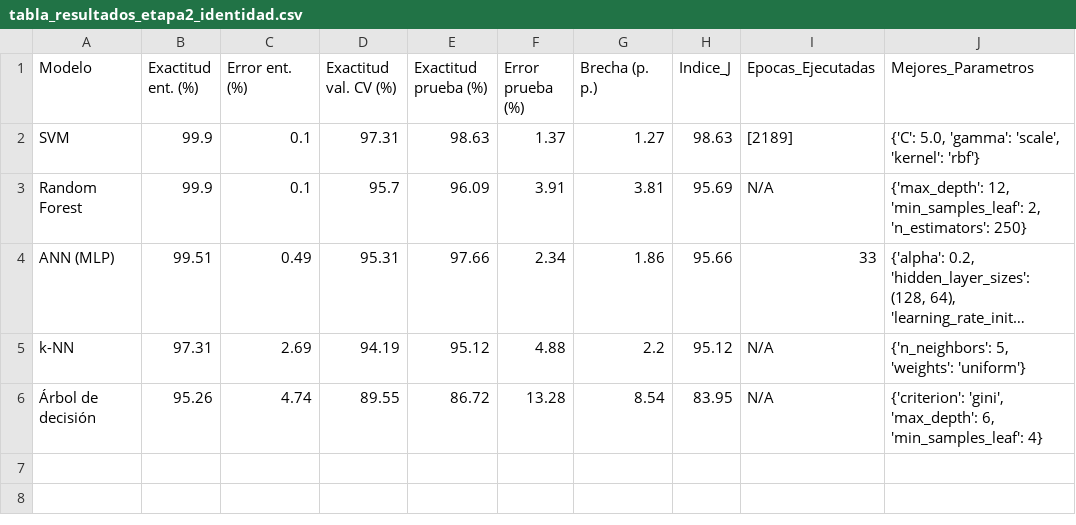
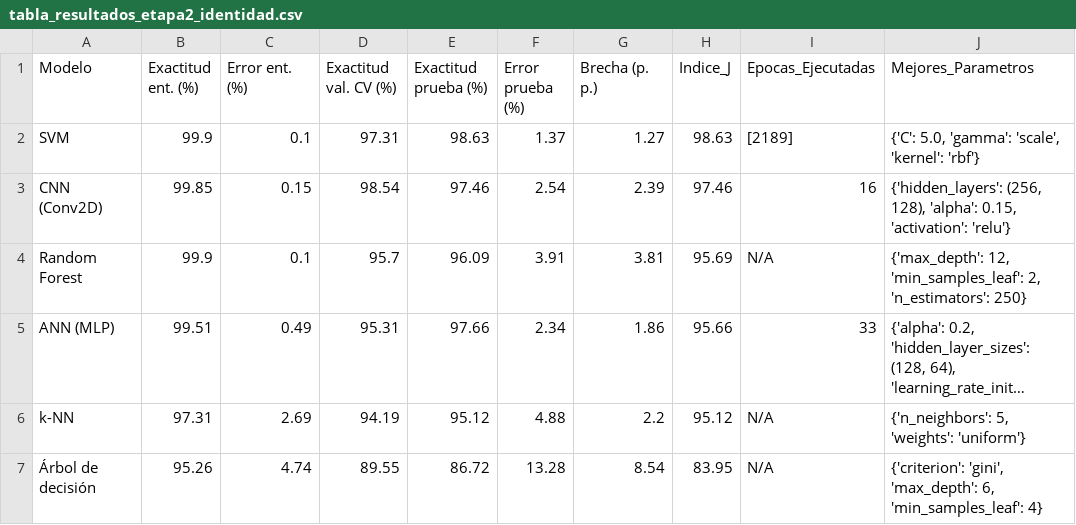
Before and after one commit to SebastianOrtiz2004/ProyectoFinal, a CSV file: figuras_y_reportes/tabla_resultados_etapa2_identidad.csv, drawn as a sheet; long unchanged cells end in ….

```diff
--- a/figuras_y_reportes/tabla_resultados_etapa2_identidad.csv
+++ b/figuras_y_reportes/tabla_resultados_etapa2_identidad.csv
@@ -2,2 +2,3 @@ Modelo,Exactitud ent. (%),Error ent. (%),Exactitud val. CV (%),Exactitud prueba
 SVM,99.9,0.1,97.31,98.63,1.37,1.27,98.63,[2189],"{'C': 5.0, 'gamma': 'scale', 'kernel': 'rbf'}"
+CNN (Conv2D),99.85,0.15,98.54,97.46,2.54,2.39,97.46,16,"{'hidden_layers': (256, 128), 'alpha': 0.15, 'activation': 'relu'}"
 Random Forest,99.9,0.1,95.7,96.09,3.91,3.81,95.69,N/A,"{'max_depth': 12, 'min_samples_leaf': 2, 'n_estimators': 250}"
```
Also changed, not shown: figuras_y_reportes/tabla_resultados_etapa1_humano.csv, 8 other files.
